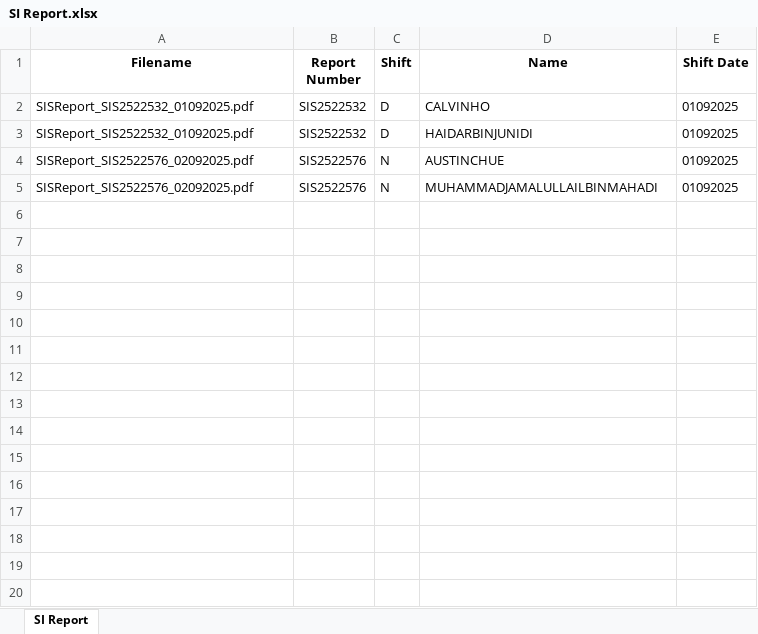
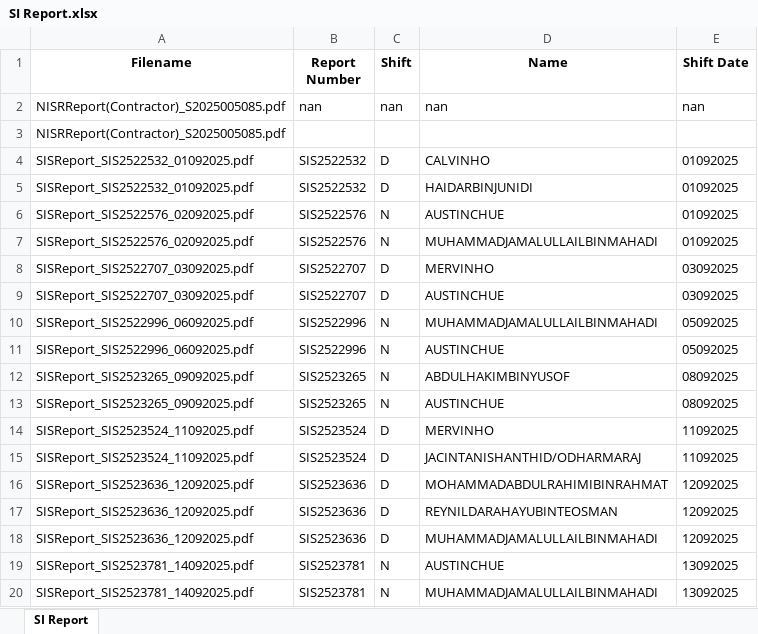
Before and after one commit to OTAKYHUH/Website-visual, an Excel workbook: static/Automated Data/SI Report.xlsx, sheet SI Report, drawn as a sheet; only a part is shown; values as stored, in another font and other column widths than the file's, no borders; the diff covers the shown part only; the diff names each change by its address in the sheet, - before the commit and + after, or states it on an @@ line.

```diff
--- a/static/Automated Data/SI Report.xlsx (sheet SI Report)
+++ b/static/Automated Data/SI Report.xlsx (sheet SI Report)
+row 2: NISRReport(Contractor)_S2025005085.pdf | nan | nan | nan | nan
+row 3: NISRReport(Contractor)_S2025005085.pdf
+row 8: SISReport_SIS2522707_03092025.pdf | SIS2522707 | D | MERVINHO | 03092025
+row 9: SISReport_SIS2522707_03092025.pdf | SIS2522707 | D | AUSTINCHUE | 03092025
+row 10: SISReport_SIS2522996_06092025.pdf | SIS2522996 | N | MUHAMMADJAMALULLAILBINMAHADI | 05092025
+row 11: SISReport_SIS2522996_06092025.pdf | SIS2522996 | N | AUSTINCHUE | 05092025
+row 12: SISReport_SIS2523265_09092025.pdf | SIS2523265 | N | ABDULHAKIMBINYUSOF | 08092025
+row 13: SISReport_SIS2523265_09092025.pdf | SIS2523265 | N | AUSTINCHUE | 08092025
+row 14: SISReport_SIS2523524_11092025.pdf | SIS2523524 | D | MERVINHO | 11092025
+row 15: SISReport_SIS2523524_11092025.pdf | SIS2523524 | D | JACINTANISHANTHID/ODHARMARAJ | 11092025
+row 16: SISReport_SIS2523636_12092025.pdf | SIS2523636 | D | MOHAMMADABDULRAHIMIBINRAHMAT | 12092025
+row 17: SISReport_SIS2523636_12092025.pdf | SIS2523636 | D | REYNILDARAHAYUBINTEOSMAN | 12092025
+row 18: SISReport_SIS2523636_12092025.pdf | SIS2523636 | D | MUHAMMADJAMALULLAILBINMAHADI | 12092025
+row 19: SISReport_SIS2523781_14092025.pdf | SIS2523781 | N | AUSTINCHUE | 13092025
+row 20: SISReport_SIS2523781_14092025.pdf | SIS2523781 | N | MUHAMMADJAMALULLAILBINMAHADI | 13092025
```
Also changed, not shown: 18 added rows elsewhere in this sheet, static/All.xlsx, 37 other files.
